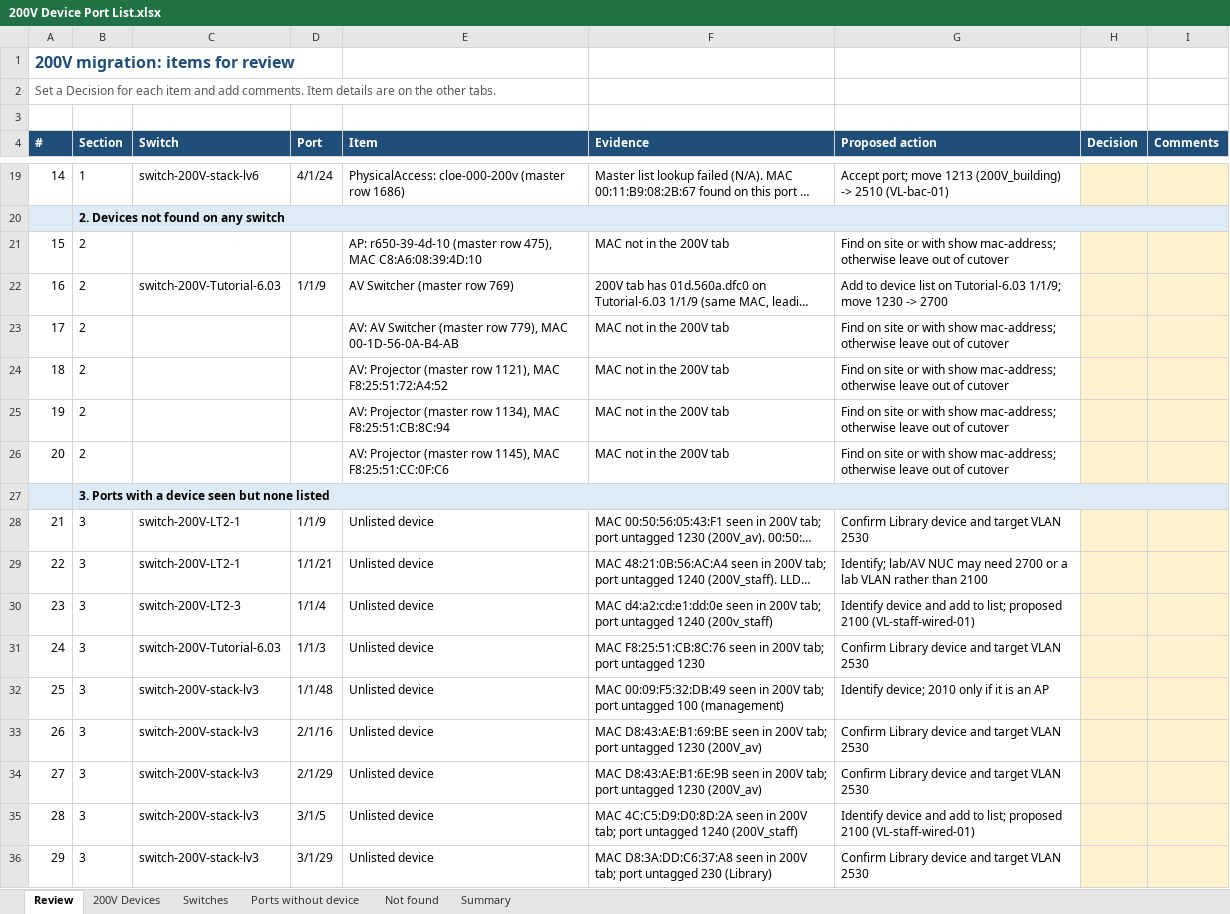
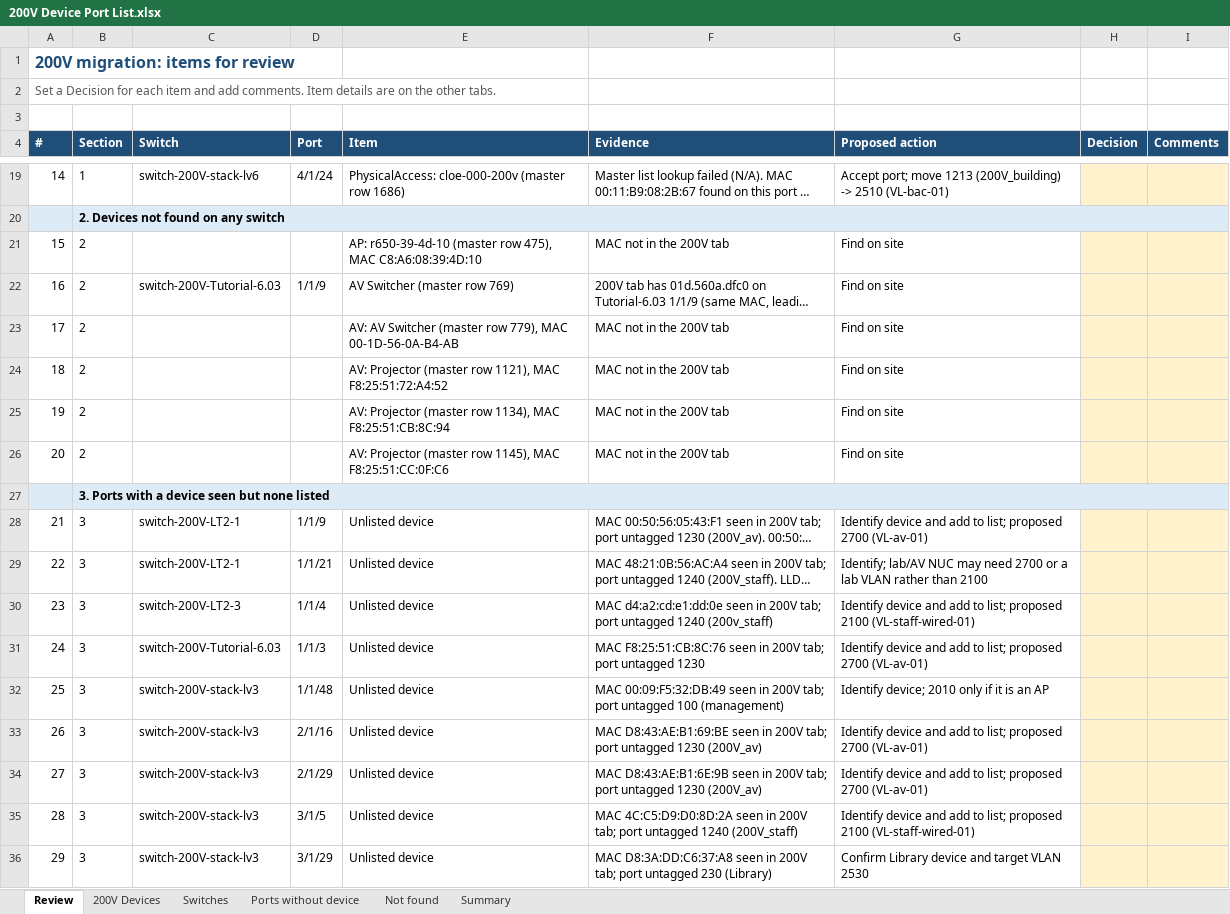
Before and after one commit to Asingh0014/trinity-smartzone-plan, an Excel workbook: 200V Device Port List.xlsx, sheet Review, drawn as a sheet; only a part is shown, gaps mark what is left out; long unchanged cells end in …; values as stored, in another font and other column widths than the file's, no borders; the diff covers the shown part only; the diff names each change by its address in the sheet, - before the commit and + after, or states it on an @@ line.

```diff
--- a/200V Device Port List.xlsx (sheet Review)
+++ b/200V Device Port List.xlsx (sheet Review)
-G21 (Proposed action): Find on site or with show mac-address; otherwise leave out of cutover
+G21 (Proposed action): Find on site
-G22 (Proposed action): Add to device list on Tutorial-6.03 1/1/9; move 1230 -> 2700
+G22 (Proposed action): Find on site
-G23:G26 (Proposed action): Find on site or with show mac-address; otherwise leave out of cutover
+G23:G26 (Proposed action): Find on site
-G28 (Proposed action): Confirm Library device and target VLAN 2530
+G28 (Proposed action): Identify device and add to list; proposed 2700 (VL-av-01)
-G31 (Proposed action): Confirm Library device and target VLAN 2530
+G31 (Proposed action): Identify device and add to list; proposed 2700 (VL-av-01)
-G33:G34 (Proposed action): Confirm Library device and target VLAN 2530
+G33:G34 (Proposed action): Identify device and add to list; proposed 2700 (VL-av-01)
```
Also changed, not shown: 15 edited cells elsewhere in this sheet.
